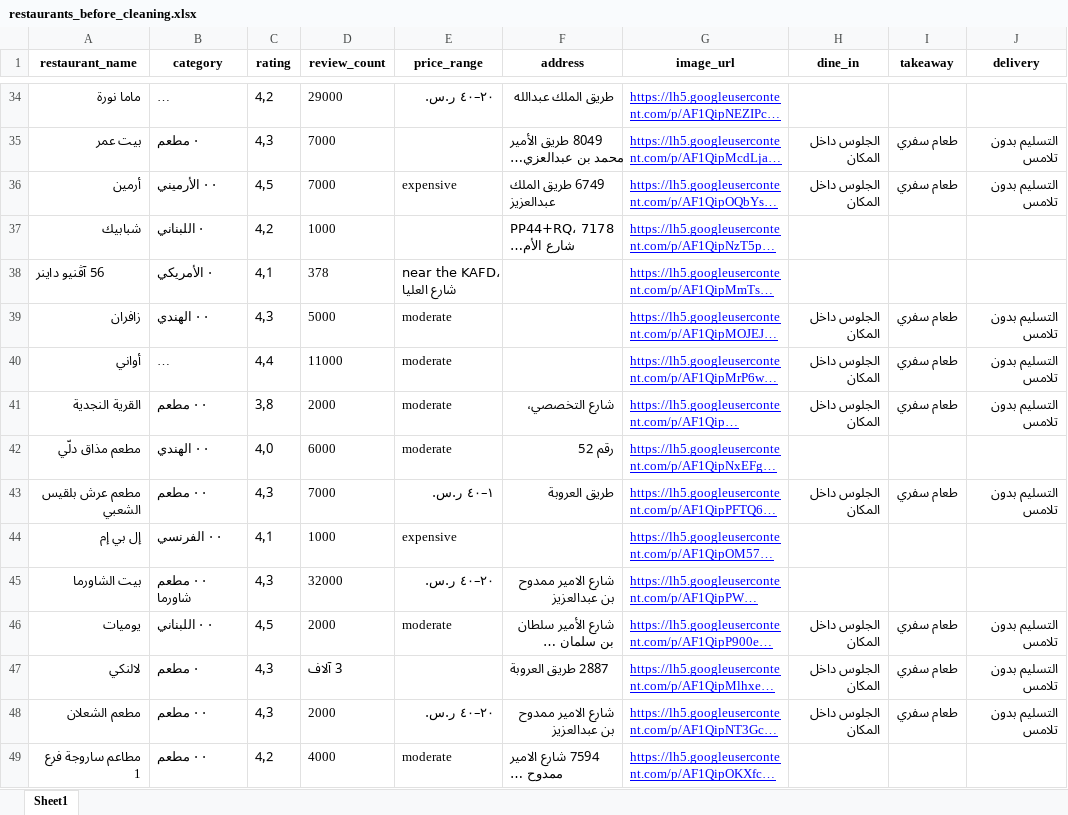
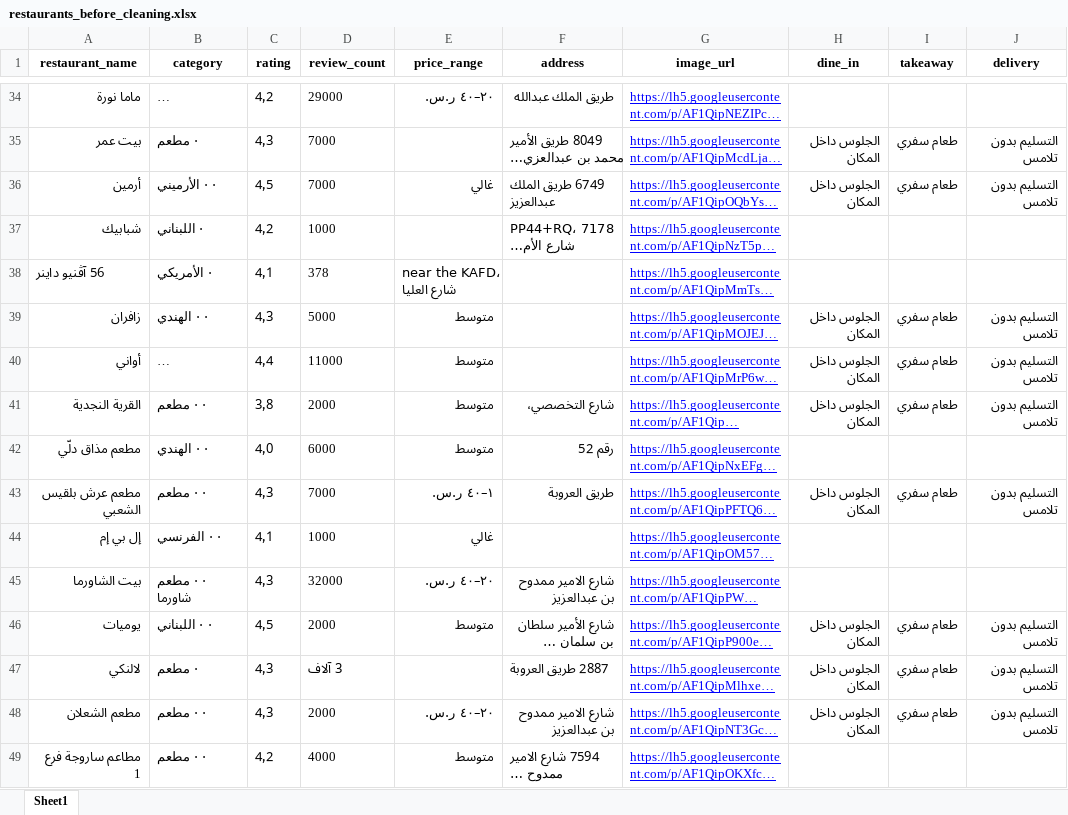
Before and after one commit to sara23523/SWE485-Group16-recommendation-system-, an Excel workbook: Dataset/restaurants_before_cleaning.xlsx, sheet Sheet1, drawn as a sheet; only a part is shown, gaps mark what is left out; long unchanged cells end in …; values as stored, in another font and other column widths than the file's, no borders; the diff covers the shown part only; the diff names each change by its address in the sheet, - before the commit and + after, or states it on an @@ line.

Commit message:
Add files via upload

```diff
--- a/Dataset/restaurants_before_cleaning.xlsx (sheet Sheet1)
+++ b/Dataset/restaurants_before_cleaning.xlsx (sheet Sheet1)
-E36 (price_range): expensive
+E36 (price_range): غالي
-E39:E42 (price_range): moderate
+E39:E42 (price_range): متوسط
-E44 (price_range): expensive
+E44 (price_range): غالي
-E46 (price_range): moderate
+E46 (price_range): متوسط
-E49 (price_range): moderate
+E49 (price_range): متوسط
```
Also changed, not shown: 316 edited cells elsewhere in this sheet.
